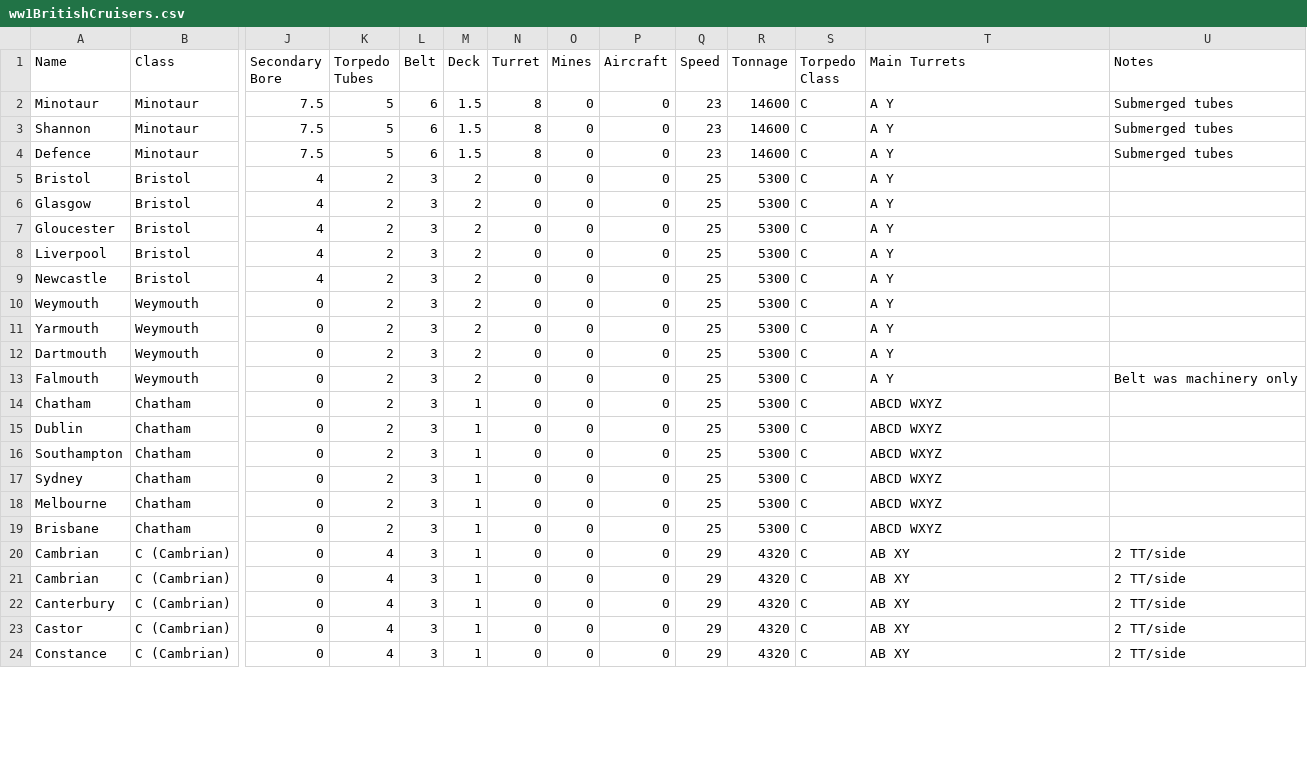
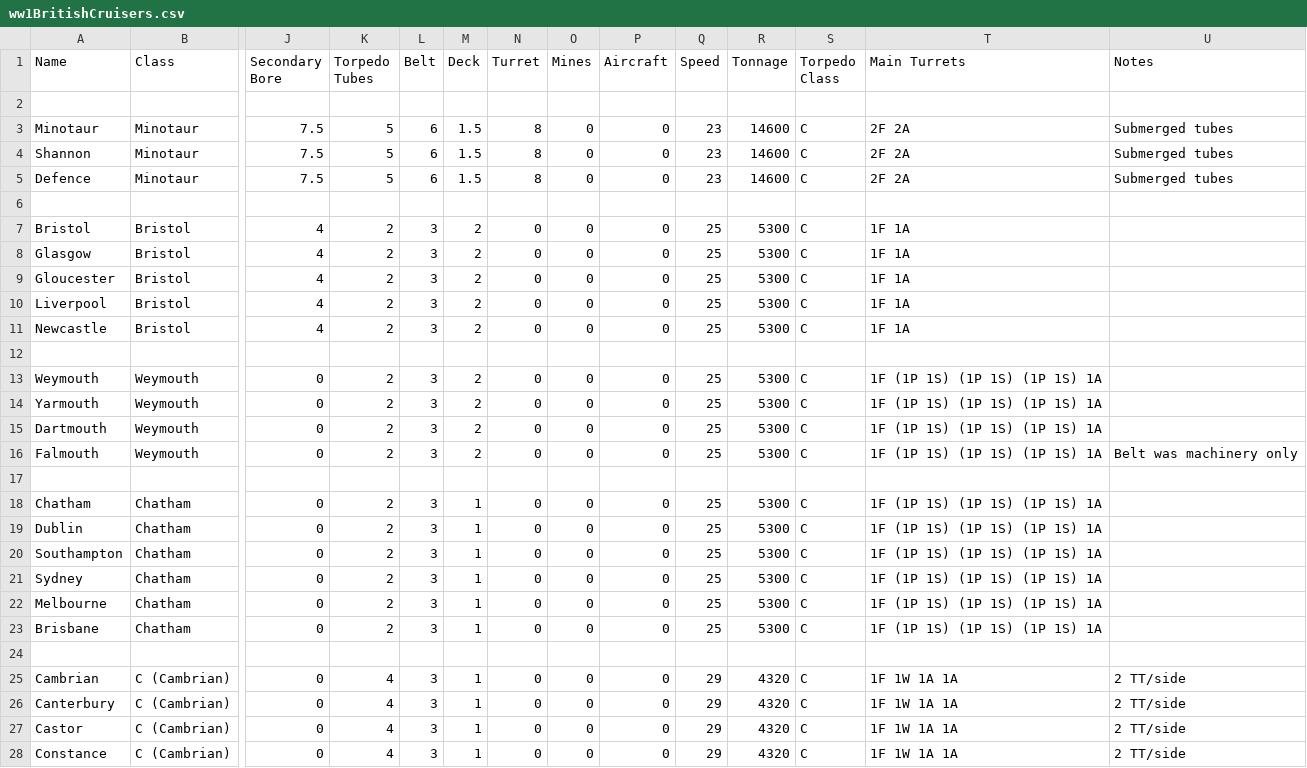
Before and after one commit to geoffreyphipps/fletcherpratt, a CSV file: input/ww1BritishCruisers.csv, drawn as a sheet; only a part is shown, gaps mark what is left out; removed rows and columns are numbered as before the commit, all else as after; rows hold the shown columns only; the diff covers the shown part only; the diff names each change by its address in the sheet, - before the commit and + after, or states it on an @@ line.

```diff
--- a/input/ww1BritishCruisers.csv
+++ b/input/ww1BritishCruisers.csv
+row 2: (empty)
-T3:T5 (Main Turrets): A Y
+T3:T5 (Main Turrets): 2F 2A
+row 6: (empty)
-T7:T11 (Main Turrets): A Y
+T7:T11 (Main Turrets): 1F 1A
+row 12: (empty)
-T13:T16 (Main Turrets): A Y
+T13:T16 (Main Turrets): 1F (1P 1S) (1P 1S) (1P 1S) 1A
+row 17: (empty)
-T18:T23 (Main Turrets): ABCD WXYZ
+T18:T23 (Main Turrets): 1F (1P 1S) (1P 1S) (1P 1S) 1A
+row 24: (empty)
-T25 (Main Turrets): AB XY
+T25 (Main Turrets): 1F 1W 1A 1A
-row 21: Cambrian | C (Cambrian) | 0 | 4 | 3 | 1 | 0 | 0 | 0 | 29 | 4320 | C | AB XY | 2 TT/side
-T26:T28 (Main Turrets): AB XY
+T26:T28 (Main Turrets): 1F 1W 1A 1A
```
Also changed, not shown: 2 added rows and 10 edited cells elsewhere in this file, input/ww1BritishCapital.csv, input/ww1BritishDestroyers.csv, 8 other files.
